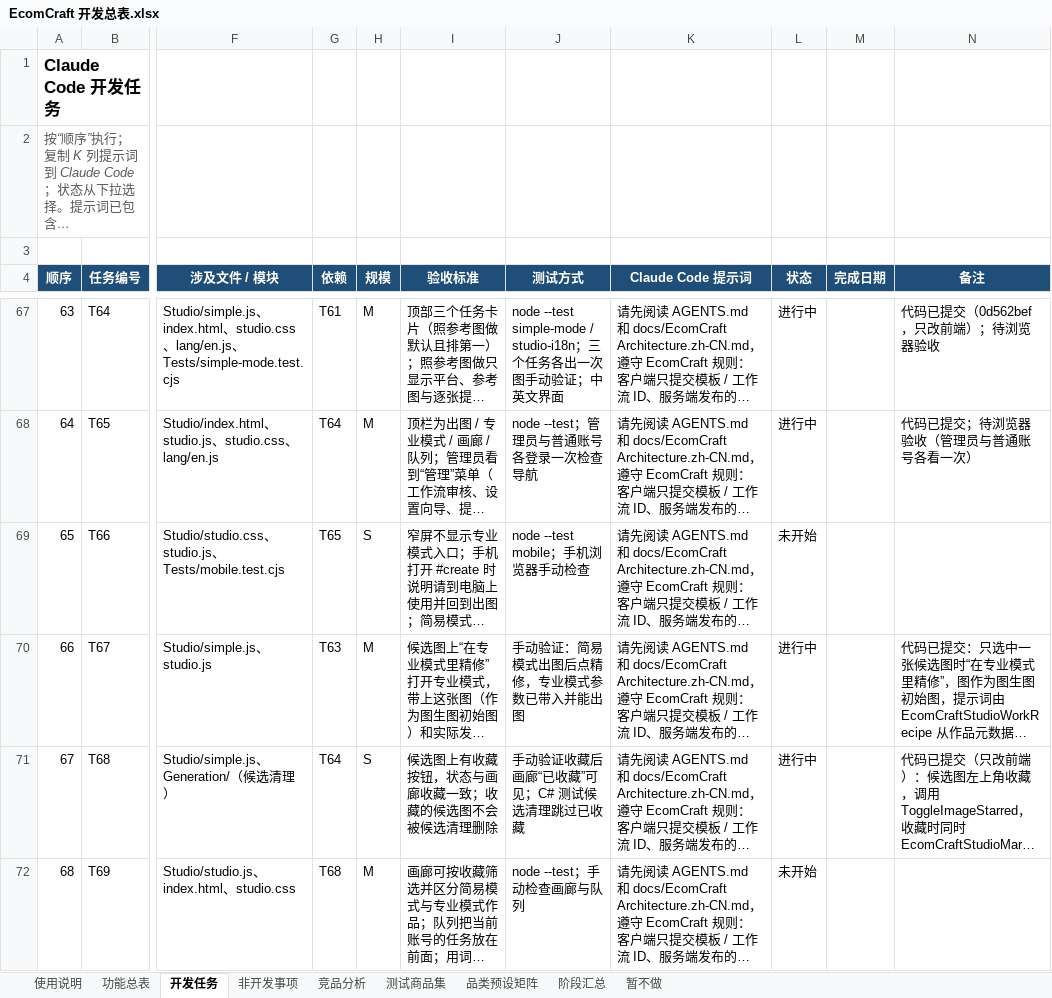
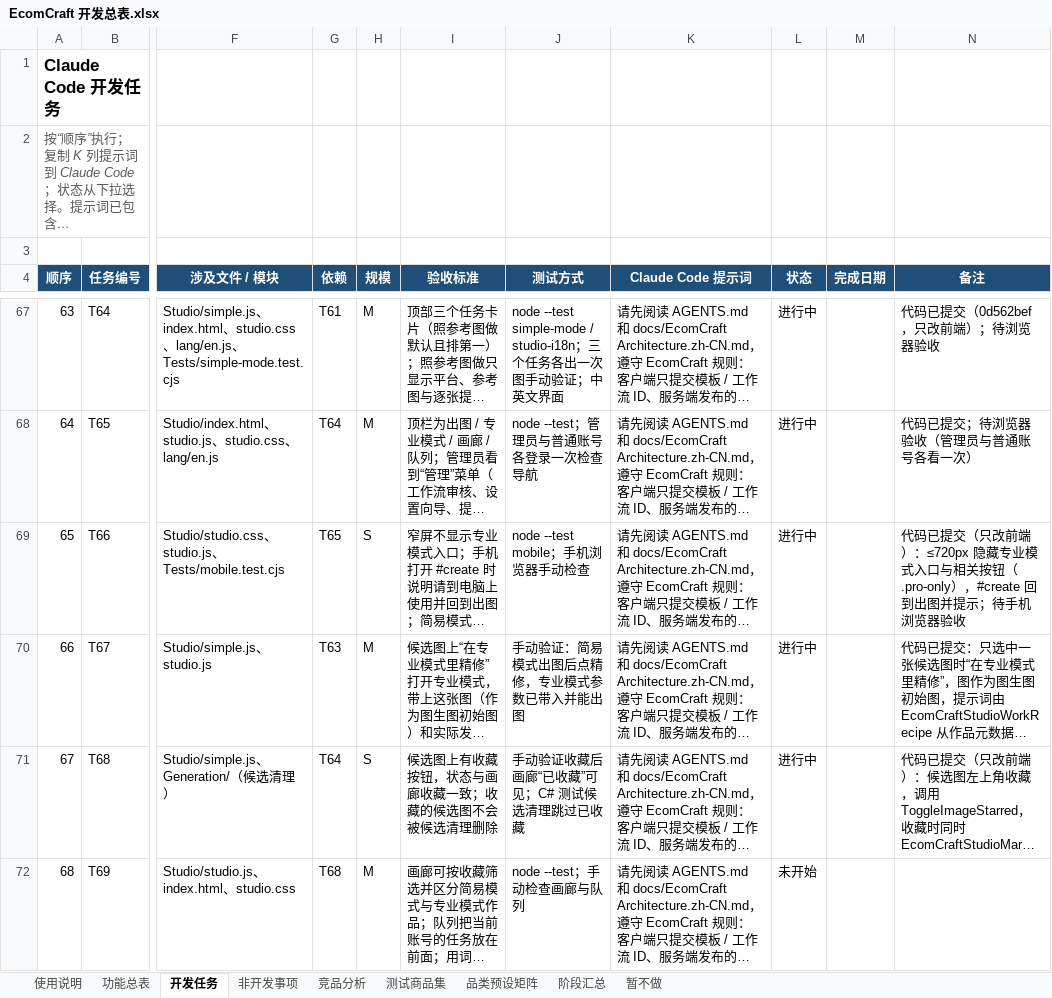
Before and after one commit to Accroid/EcomCraft, an Excel workbook: docs/EcomCraft 开发总表.xlsx, sheet 开发任务, drawn as a sheet; only a part is shown, gaps mark what is left out; long unchanged cells end in …; values as stored, in another font and other column widths than the file's, no borders; conditional formats not drawn; the diff names each change by its address in the sheet, - before the commit and + after, or states it on an @@ line.

```diff
--- a/docs/EcomCraft 开发总表.xlsx (sheet 开发任务)
+++ b/docs/EcomCraft 开发总表.xlsx (sheet 开发任务)
-L69 (状态): 未开始
+L69 (状态): 进行中
-N69 (备注): (empty)
+N69 (备注): 代码已提交（只改前端）：≤720px 隐藏专业模式入口与相关按钮（.pro-only），#create 回到出图并提示；待手机浏览器验收
```
Also changed, not shown: 12 other files.
